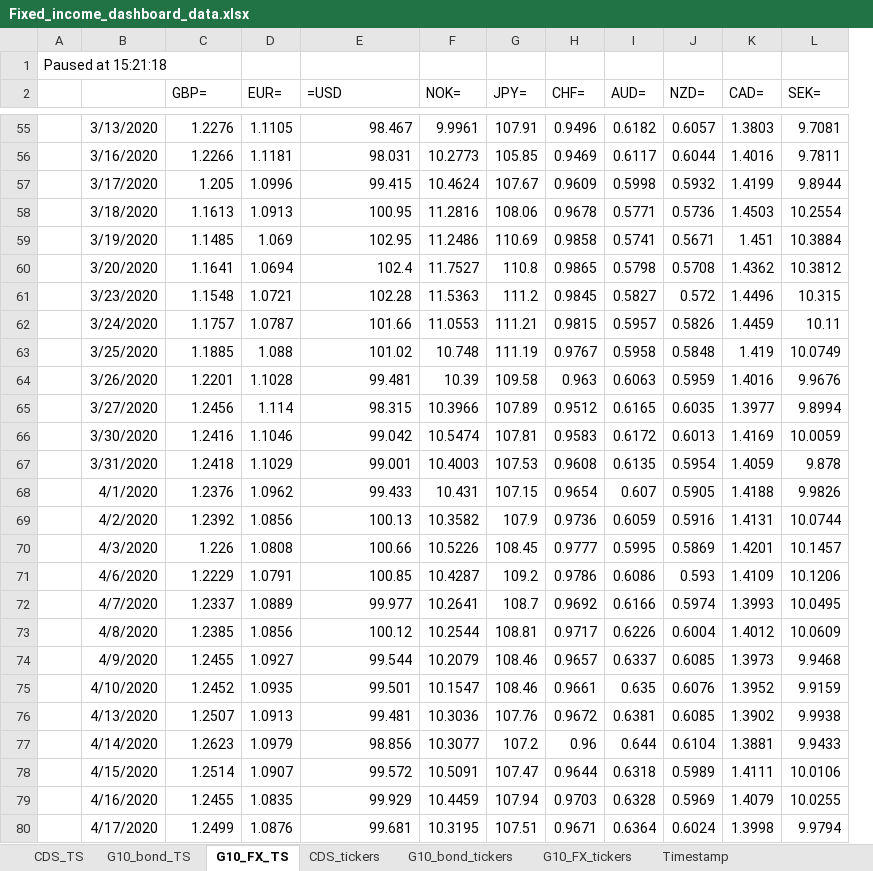
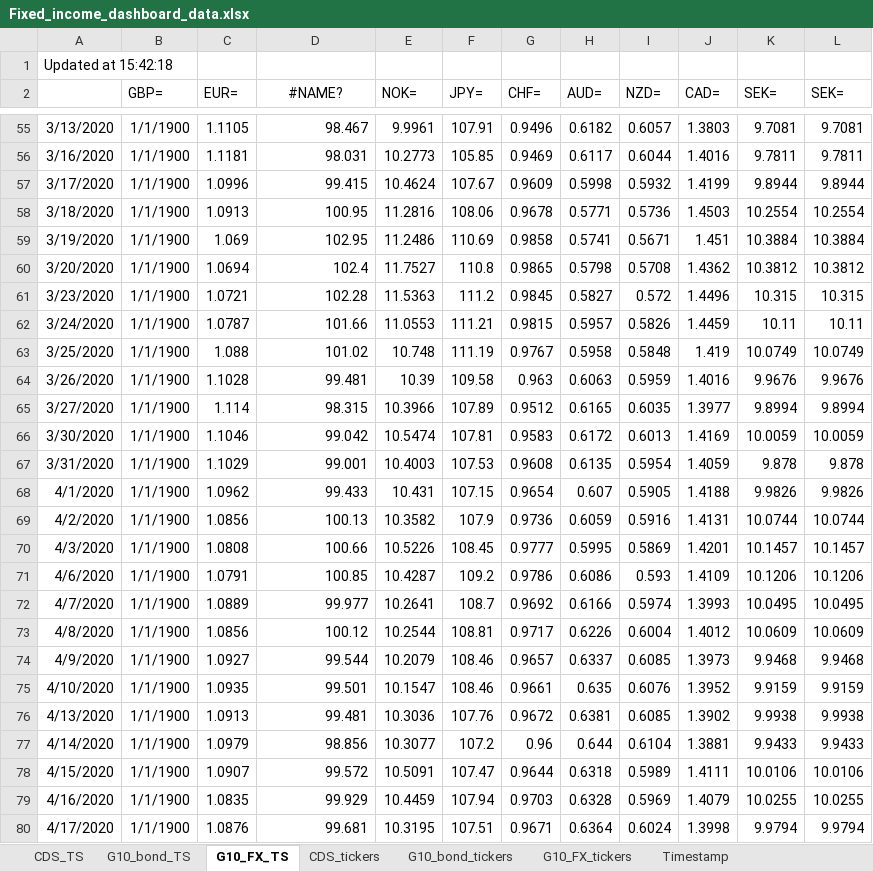
Before and after one commit to Gimkhana/Empirical_Analysis_FM, an Excel workbook: Applied_Research_Framework_Git/Quantitative_portfolio_management/Fixed_income_dashboard_data.xlsx, sheet G10_FX_TS, drawn as a sheet; only a part is shown, gaps mark what is left out; values as stored, in another font and other column widths than the file's, no borders; removed rows and columns are numbered as before the commit, all else as after; the diff covers the shown part only; the diff names each change by its address in the sheet, - before the commit and + after, or states it on an @@ line.

```diff
--- a/Applied_Research_Framework_Git/Quantitative_portfolio_management/Fixed_income_dashboard_data.xlsx (sheet G10_FX_TS)
+++ b/Applied_Research_Framework_Git/Quantitative_portfolio_management/Fixed_income_dashboard_data.xlsx (sheet G10_FX_TS)
-column A, row 1: Paused at 15:21:18
+column K (SEK=), rows 55-80: 9.7081 | 9.7811 | 9.8944 | 10.2554 | 10.3884 | 10.3812 | 10.315 | 10.11 | 10.0749 | 9.9676 | 9.8994 | 10.0059 | 9.878 | 9.9826 | 10.0744 | 10.1457 | 10.1206 | 10.0495 | 10.0609 | 9.9468 | 9.9159 | 9.9938 | 9.9433 | 10.0106 | 10.0255 | 9.9794
-A1: (empty)
+A1: Updated at 15:42:18
-D2: =USD
+D2: #NAME?
-D2 alignment: left
+D2 alignment: center
-B55 (GBP=): 1.2276
+B55 (GBP=): 1/1/1900
-B56 (GBP=): 1.2266
+B56 (GBP=): 1/1/1900
-B57 (GBP=): 1.205
+B57 (GBP=): 1/1/1900
-B58 (GBP=): 1.1613
+B58 (GBP=): 1/1/1900
-B59 (GBP=): 1.1485
+B59 (GBP=): 1/1/1900
-B60 (GBP=): 1.1641
+B60 (GBP=): 1/1/1900
-B61 (GBP=): 1.1548
+B61 (GBP=): 1/1/1900
-B62 (GBP=): 1.1757
+B62 (GBP=): 1/1/1900
-B63 (GBP=): 1.1885
+B63 (GBP=): 1/1/1900
-B64 (GBP=): 1.2201
+B64 (GBP=): 1/1/1900
-B65 (GBP=): 1.2456
+B65 (GBP=): 1/1/1900
-B66 (GBP=): 1.2416
+B66 (GBP=): 1/1/1900
-B67 (GBP=): 1.2418
+B67 (GBP=): 1/1/1900
-B68 (GBP=): 1.2376
+B68 (GBP=): 1/1/1900
-B69 (GBP=): 1.2392
+B69 (GBP=): 1/1/1900
-B70 (GBP=): 1.226
+B70 (GBP=): 1/1/1900
-B71 (GBP=): 1.2229
+B71 (GBP=): 1/1/1900
-B72 (GBP=): 1.2337
+B72 (GBP=): 1/1/1900
-B73 (GBP=): 1.2385
+B73 (GBP=): 1/1/1900
-B74 (GBP=): 1.2455
+B74 (GBP=): 1/1/1900
-B75 (GBP=): 1.2452
+B75 (GBP=): 1/1/1900
-B76 (GBP=): 1.2507
+B76 (GBP=): 1/1/1900
-B77 (GBP=): 1.2623
+B77 (GBP=): 1/1/1900
-B78 (GBP=): 1.2514
+B78 (GBP=): 1/1/1900
-B79 (GBP=): 1.2455
+B79 (GBP=): 1/1/1900
-B80 (GBP=): 1.2499
+B80 (GBP=): 1/1/1900
```
Also changed, not shown: 1019 edited cells elsewhere in this sheet, sheet CDS_TS, sheet G10_bond_TS.
